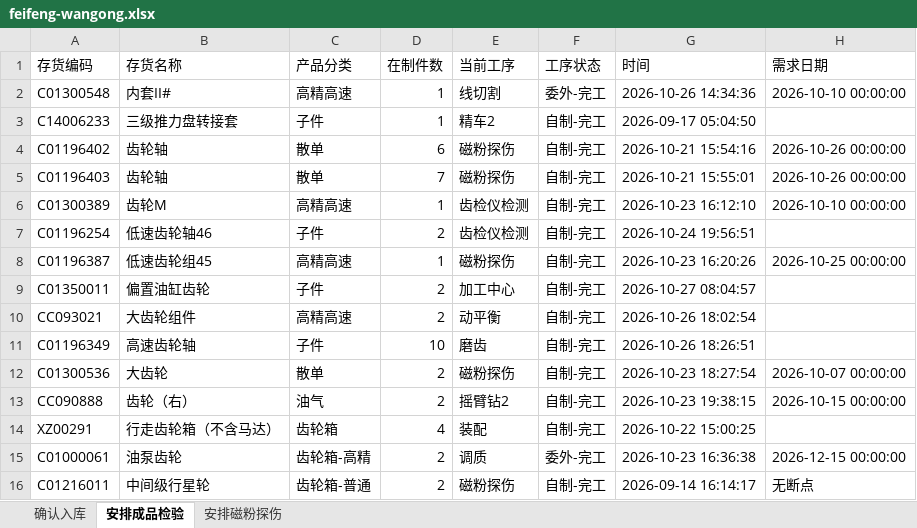
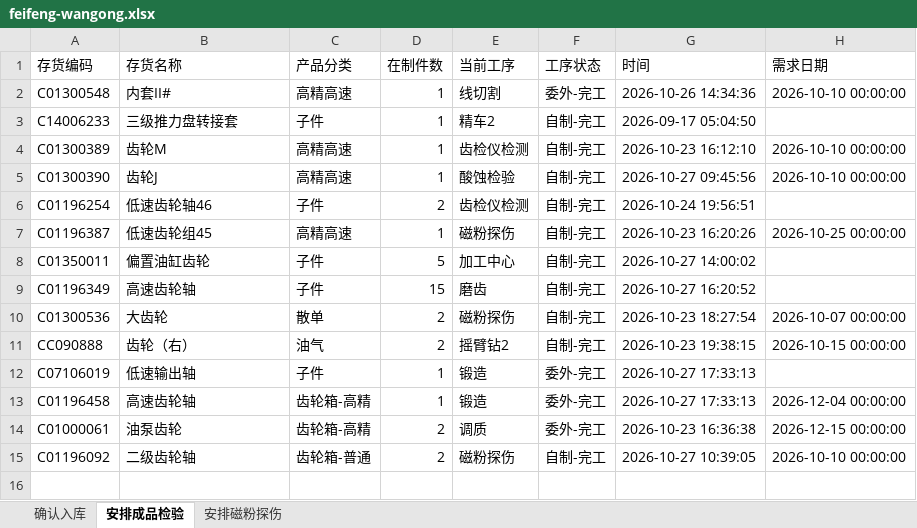
Before and after one commit to ZhanghaoWorkbuddy10/action-board, an Excel workbook: feifeng-wangong.xlsx, sheet 安排成品检验, drawn as a sheet; values as stored, in another font and other column widths than the file's, no borders; removed rows and columns are numbered as before the commit, all else as after; the diff names each change by its address in the sheet, - before the commit and + after, or states it on an @@ line.

```diff
--- a/feifeng-wangong.xlsx (sheet 安排成品检验)
+++ b/feifeng-wangong.xlsx (sheet 安排成品检验)
-row 4: C01196402 | 齿轮轴 | 散单 | 6 | 磁粉探伤 | 自制-完工 | 2026-10-21 15:54:16 | 2026-10-26 00:00:00
-row 5: C01196403 | 齿轮轴 | 散单 | 7 | 磁粉探伤 | 自制-完工 | 2026-10-21 15:55:01 | 2026-10-26 00:00:00
+row 5: C01300390 | 齿轮J | 高精高速 | 1 | 酸蚀检验 | 自制-完工 | 2026-10-27 09:45:56 | 2026-10-10 00:00:00
-D8 (在制件数): 2
+D8 (在制件数): 5
-G8 (时间): 2026-10-27 08:04:57
+G8 (时间): 2026-10-27 14:00:02
-row 10: CC093021 | 大齿轮组件 | 高精高速 | 2 | 动平衡 | 自制-完工 | 2026-10-26 18:02:54
-D9 (在制件数): 10
+D9 (在制件数): 15
-G9 (时间): 2026-10-26 18:26:51
+G9 (时间): 2026-10-27 16:20:52
-row 14: XZ00291 | 行走齿轮箱（不含马达） | 齿轮箱 | 4 | 装配 | 自制-完工 | 2026-10-22 15:00:25
+row 12: C07106019 | 低速输出轴 | 子件 | 1 | 锻造 | 委外-完工 | 2026-10-27 17:33:13
+row 13: C01196458 | 高速齿轮轴 | 齿轮箱-高精 | 1 | 锻造 | 委外-完工 | 2026-10-27 17:33:13 | 2026-12-04 00:00:00
-A15 (存货编码): C01216011
+A15 (存货编码): C01196092
-B15 (存货名称): 中间级行星轮
+B15 (存货名称): 二级齿轮轴
-G15 (时间): 2026-09-14 16:14:17
+G15 (时间): 2026-10-27 10:39:05
-H15 (需求日期): 无断点
+H15 (需求日期): 2026-10-10 00:00:00
```
Also changed, not shown: sheet 安排磁粉探伤, sheet 确认入库.
